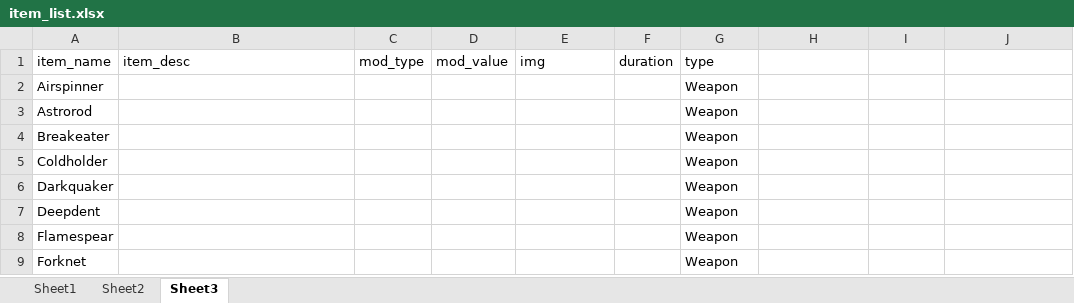
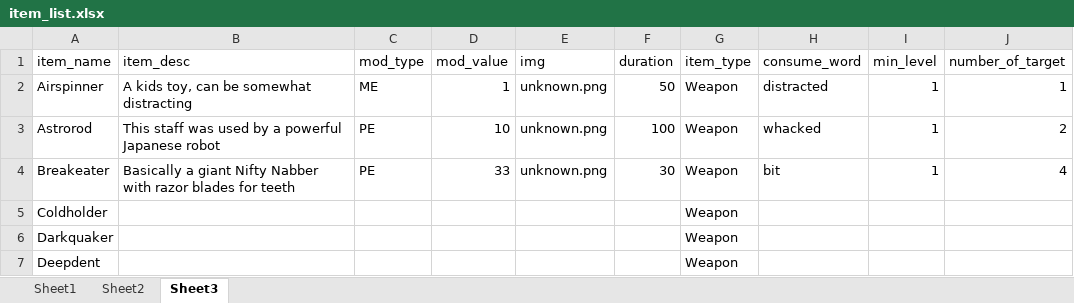
Before and after one commit to devdevgoat/Mysys, an Excel workbook: data/item_list.xlsx, sheet Sheet3, drawn as a sheet; only a part is shown; the shorter side is filled out with more unchanged rows; values as stored, in another font and other column widths than the file's, no borders; the diff names each change by its address in the sheet, - before the commit and + after, or states it on an @@ line.

```diff
--- a/data/item_list.xlsx (sheet Sheet3)
+++ b/data/item_list.xlsx (sheet Sheet3)
-G1: type
+G1: item_type
-H1: (empty)
+H1: consume_word
-I1: (empty)
+I1: min_level
-J1: (empty)
+J1: number_of_target
-B2 (item_desc): (empty)
+B2 (item_desc): A kids toy, can be somewhat distracting
-C2 (mod_type): (empty)
+C2 (mod_type): ME
-D2 (mod_value): (empty)
+D2 (mod_value): 1
-E2:E4 (img): (empty)
+E2:E4 (img): unknown.png
-F2 (duration): (empty)
+F2 (duration): 50
-H2 (consume_word): (empty)
+H2 (consume_word): distracted
-I2:I4 (min_level): (empty)
+I2:I4 (min_level): 1
-J2 (number_of_target): (empty)
+J2 (number_of_target): 1
-B3 (item_desc): (empty)
+B3 (item_desc): This staff was used by a powerful Japanese robot
-C3:C4 (mod_type): (empty)
+C3:C4 (mod_type): PE
-D3 (mod_value): (empty)
+D3 (mod_value): 10
-F3 (duration): (empty)
+F3 (duration): 100
-H3 (consume_word): (empty)
+H3 (consume_word): whacked
-J3 (number_of_target): (empty)
+J3 (number_of_target): 2
-B4 (item_desc): (empty)
+B4 (item_desc): Basically a giant Nifty Nabber with razor blades for teeth
-D4 (mod_value): (empty)
+D4 (mod_value): 33
-F4 (duration): (empty)
+F4 (duration): 30
-H4 (consume_word): (empty)
+H4 (consume_word): bit
-J4 (number_of_target): (empty)
+J4 (number_of_target): 4
```
Also changed, not shown: 26 other files.
